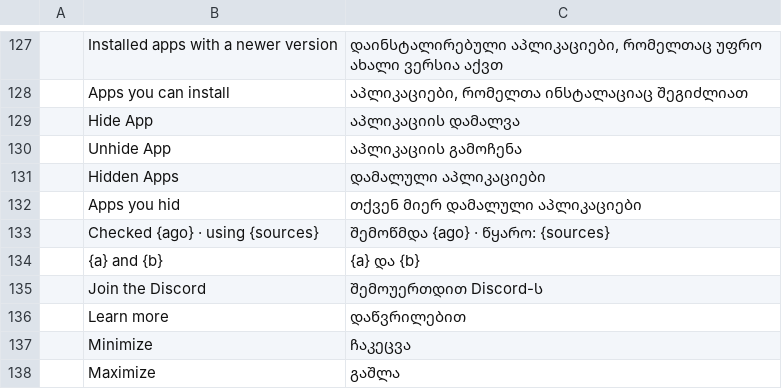
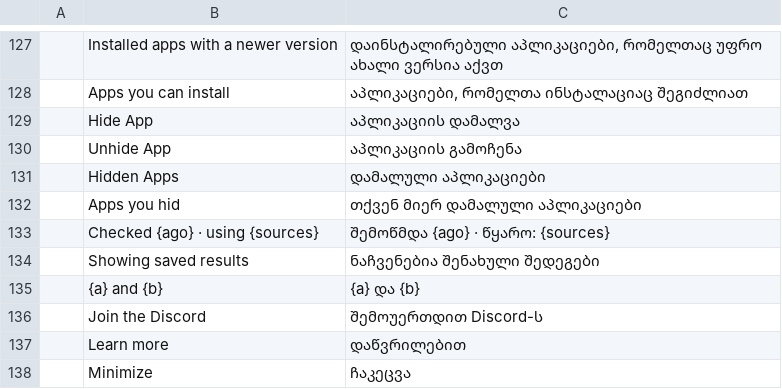
Before and after one commit to storytold/craft-launcher, a TSV file: crates/ui-egui/src/i18n/ka.tsv, drawn as a sheet; only a part is shown, gaps mark what is left out; the shorter side is filled out with more unchanged rows; the diff names each change by its address in the sheet, - before the commit and + after, or states it on an @@ line.

```diff
--- a/crates/ui-egui/src/i18n/ka.tsv
+++ b/crates/ui-egui/src/i18n/ka.tsv
+row 134:  | Showing saved results | ნაჩვენებია შენახული შედეგები
```
Also changed, not shown: crates/ui-egui/src/i18n/es.tsv, crates/ui-egui/src/i18n/fr.tsv, 15 other files.
